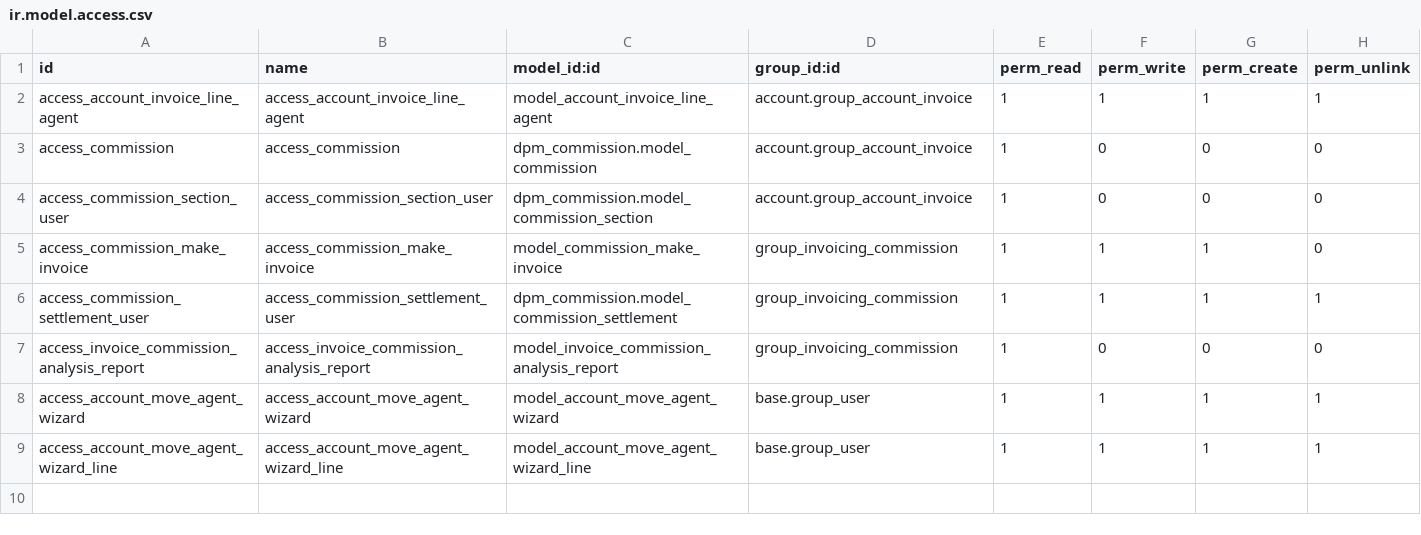
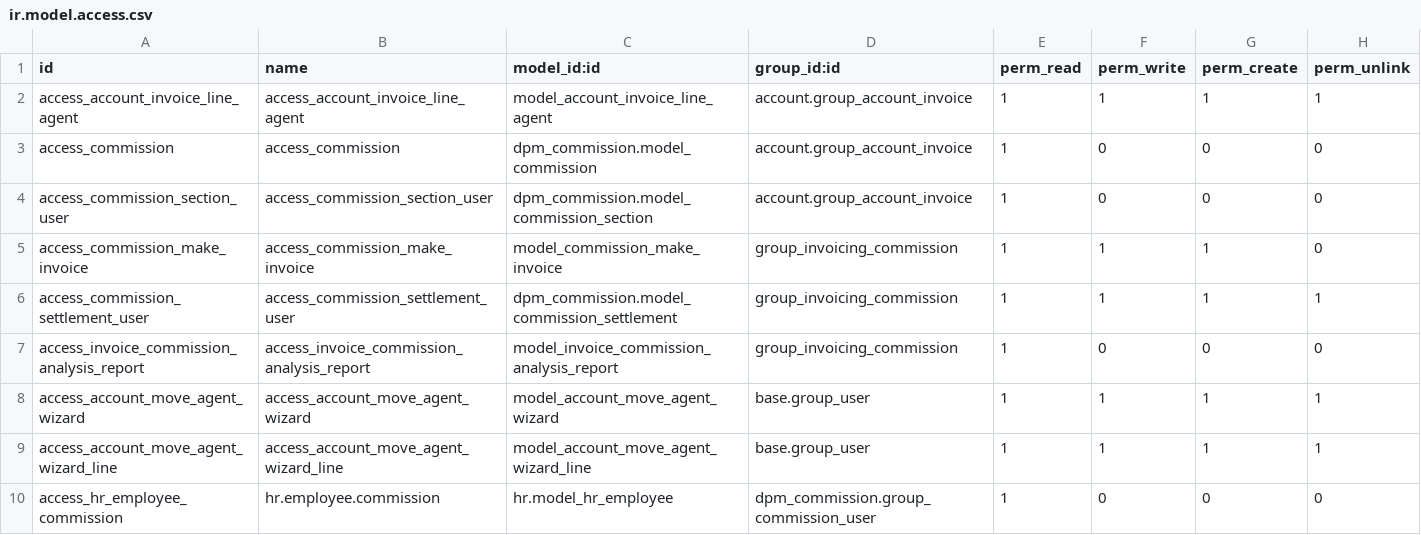
Before and after one commit to SinauGit/customdpmfiks, a CSV file: dpm_commission_2/security/ir.model.access.csv, drawn as a sheet; the diff names each change by its address in the sheet, - before the commit and + after, or states it on an @@ line.

Commit message:
res.partner menjadi hr.employee

```diff
--- a/dpm_commission_2/security/ir.model.access.csv
+++ b/dpm_commission_2/security/ir.model.access.csv
+row 10: access_hr_employee_commission | hr.employee.commission | hr.model_hr_employee | dpm_commission.group_commission_user | 1 | 0 | 0 | 0
```
Also changed, not shown: 22 other files.
